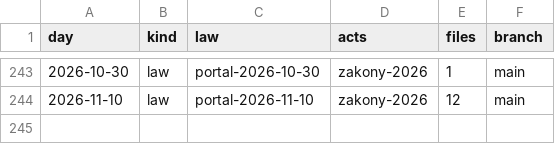
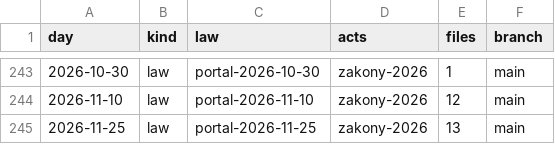
Before and after one commit to lexifina/russia-kaliningrad-law, a CSV file: data/commits.csv, drawn as a sheet; only a part is shown, gaps mark what is left out.

Commit message:
Documentation, tables, tools and REPRODUCE.md
Appended 1 commits to ee8c25e7a841; corpus sha256 5e86a2488bd2f94dc33083e7c21be08823f3da0876e008a6e61b4d13379bed33, data retrieved 2026-11-26.

Kind: documentation
Check: ru-pravo-kaliningrad-20261126T052722Z

```diff
--- a/data/commits.csv
+++ b/data/commits.csv
@@ -244 +244,2 @@ day,kind,law,acts,files,branch
 2026-11-10,law,portal-2026-11-10,zakony-2026,12,main
+2026-11-25,law,portal-2026-11-25,zakony-2026,13,main
```
Also changed, not shown: data/laws.csv, data/provisions.tsv, 6 other files.
